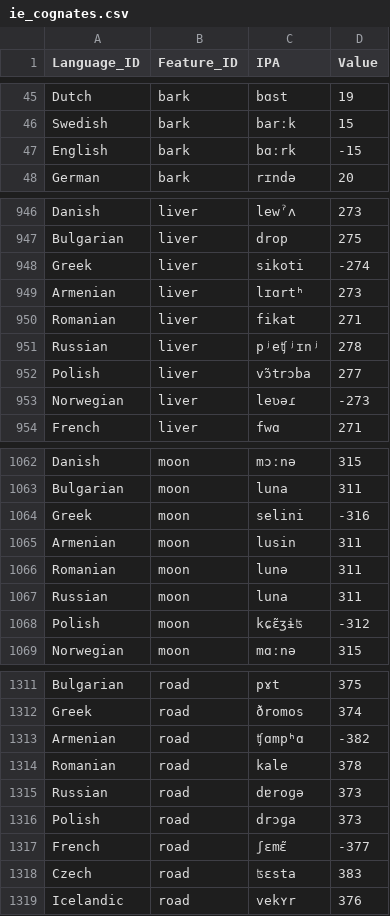
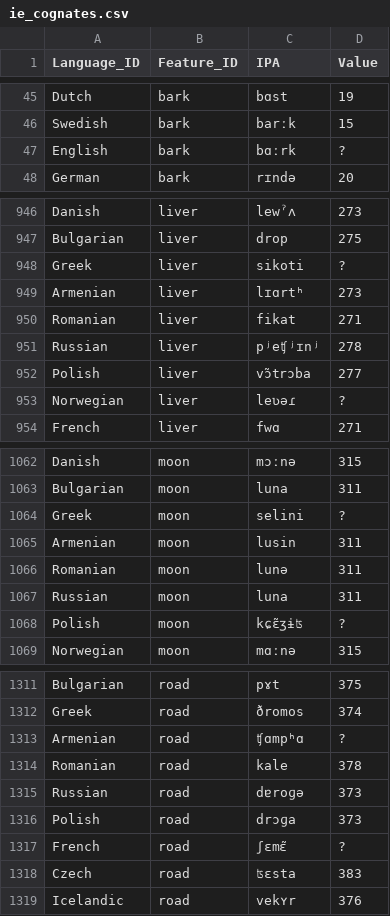
Before and after one commit to lmaurits/BEASTling, a CSV file: docs/tutorial_data/ie_cognates.csv, drawn as a sheet; only a part is shown, gaps mark what is left out; the diff covers the shown part only.

```diff
--- a/docs/tutorial_data/ie_cognates.csv
+++ b/docs/tutorial_data/ie_cognates.csv
@@ -46,3 +46,3 @@ Dutch,bark,bɑst,19
 Swedish,bark,barːk,15
-English,bark,bɑːrk,-15
+English,bark,bɑːrk,?
 German,bark,rɪndə,20
@@ -947,3 +947,3 @@ Danish,liver,lewˀʌ,273
 Bulgarian,liver,drop,275
-Greek,liver,sikoti,-274
+Greek,liver,sikoti,?
 Armenian,liver,lɪɑrtʰ,273
@@ -952,3 +952,3 @@ Russian,liver,pʲeʧʲɪnʲ,278
 Polish,liver,vɔ̃trɔba,277
-Norwegian,liver,leʋəɾ,-273
+Norwegian,liver,leʋəɾ,?
 French,liver,fwɑ,271
@@ -1063,3 +1063,3 @@ Danish,moon,mɔːnə,315
 Bulgarian,moon,luna,311
-Greek,moon,selini,-316
+Greek,moon,selini,?
 Armenian,moon,lusin,311
@@ -1067,3 +1067,3 @@ Romanian,moon,lunə,311
 Russian,moon,luna,311
-Polish,moon,kɕɛ̃ʒɨʦ,-312
+Polish,moon,kɕɛ̃ʒɨʦ,?
 Norwegian,moon,mɑːnə,315
@@ -1312,3 +1312,3 @@ Bulgarian,road,pɤt,375
 Greek,road,ðromos,374
-Armenian,road,ʧɑmpʰɑ,-382
+Armenian,road,ʧɑmpʰɑ,?
 Romanian,road,kale,378
@@ -1316,3 +1316,3 @@ Russian,road,dɐroɡə,373
 Polish,road,drɔɡa,373
-French,road,ʃɛmɛ̃,-377
+French,road,ʃɛmɛ̃,?
 Czech,road,ʦɛsta,383
```
Also changed, not shown: 71 edited cells elsewhere in this file, 1 other file.
